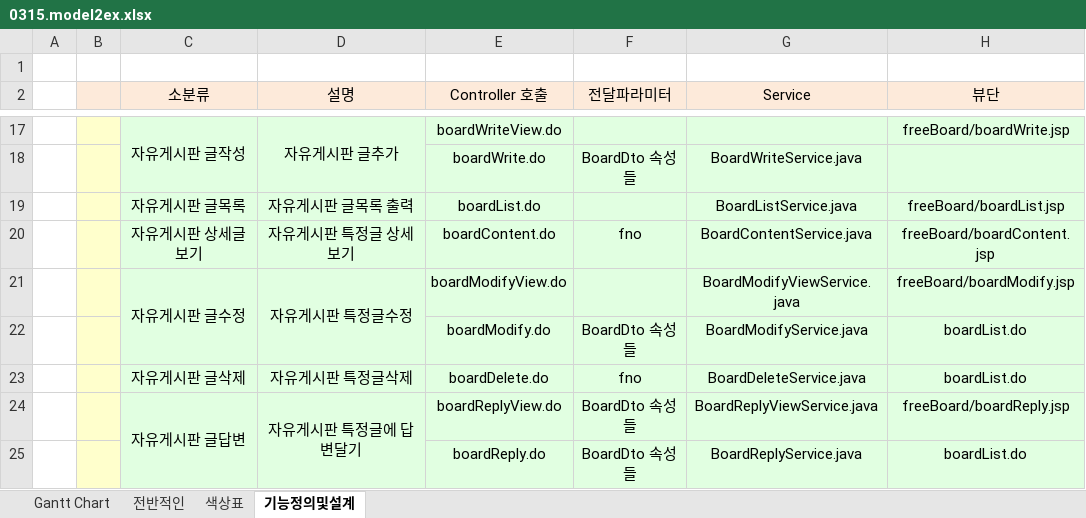
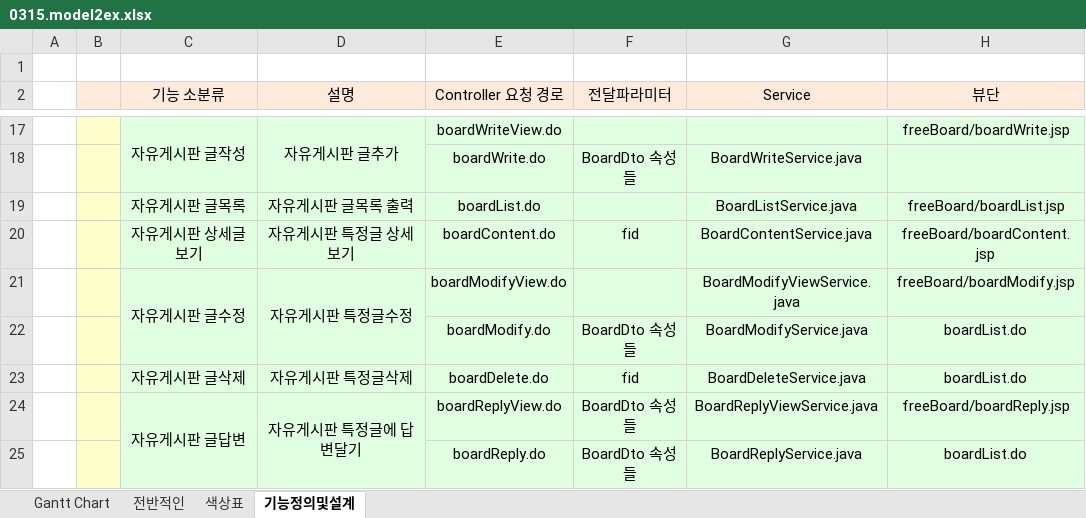
Before and after one commit to yisy0703/webPro, an Excel workbook: note/07_jQuery/0315.model2ex.xlsx, sheet 기능정의및설계, drawn as a sheet; only a part is shown, gaps mark what is left out; values as stored, in another font and other column widths than the file's, no borders; the diff names each change by its address in the sheet, - before the commit and + after, or states it on an @@ line.

Commit message:
model2ex

```diff
--- a/note/07_jQuery/0315.model2ex.xlsx (sheet 기능정의및설계)
+++ b/note/07_jQuery/0315.model2ex.xlsx (sheet 기능정의및설계)
-C2: 소분류
+C2: 기능 소분류
-E2: Controller 호출
+E2: Controller 요청 경로
-F20 (전달파라미터): fno
+F20 (전달파라미터): fid
-F23 (전달파라미터): fno
+F23 (전달파라미터): fid
```
Also changed, not shown: 21 other files.
